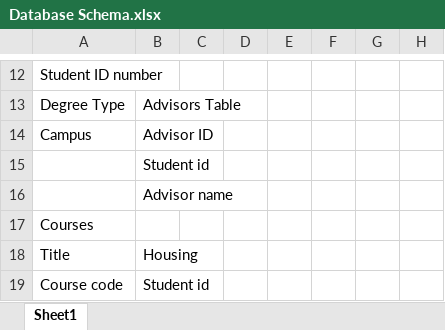
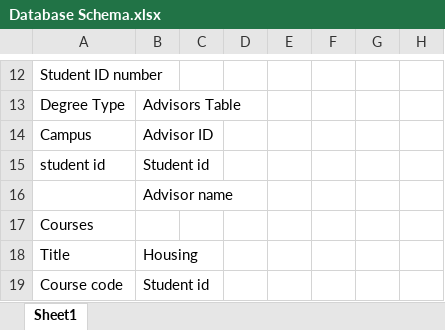
Before and after one commit to spencerbbrian/portfolio, an Excel workbook: golden heights database/Database Schema.xlsx, sheet Sheet1, drawn as a sheet; only a part is shown, gaps mark what is left out; values as stored, in another font and other column widths than the file's, no borders; the diff names each change by its address in the sheet, - before the commit and + after, or states it on an @@ line.

Commit message:
student collection setup

```diff
--- a/golden heights database/Database Schema.xlsx (sheet Sheet1)
+++ b/golden heights database/Database Schema.xlsx (sheet Sheet1)
-A15: (empty)
+A15: student id
```
Also changed, not shown: 2 other files.
